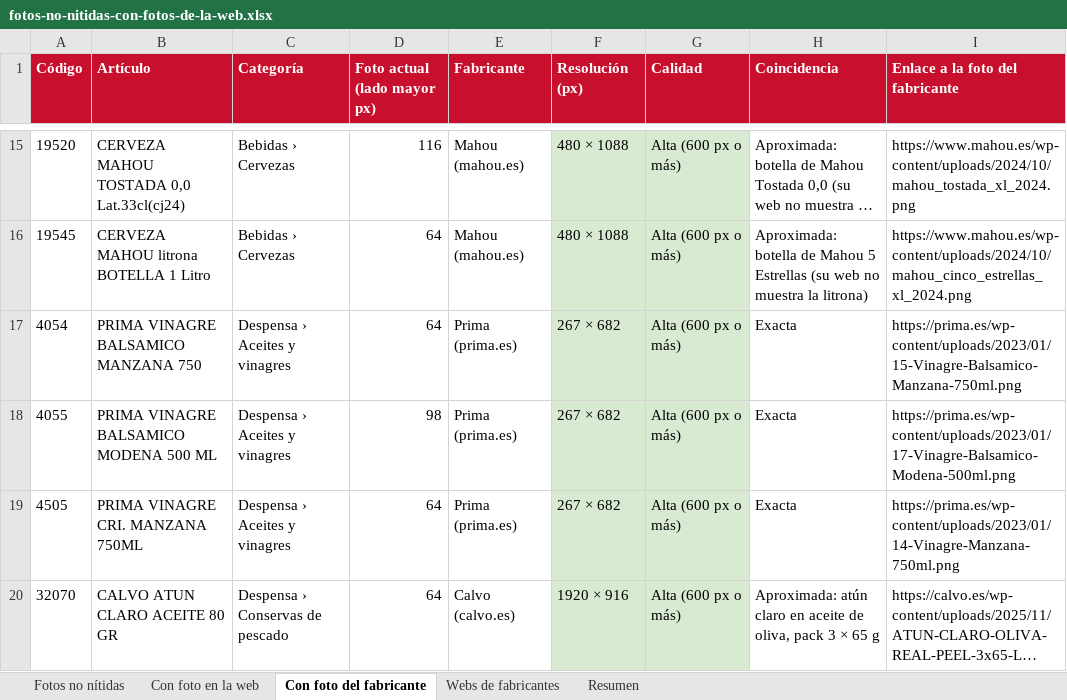
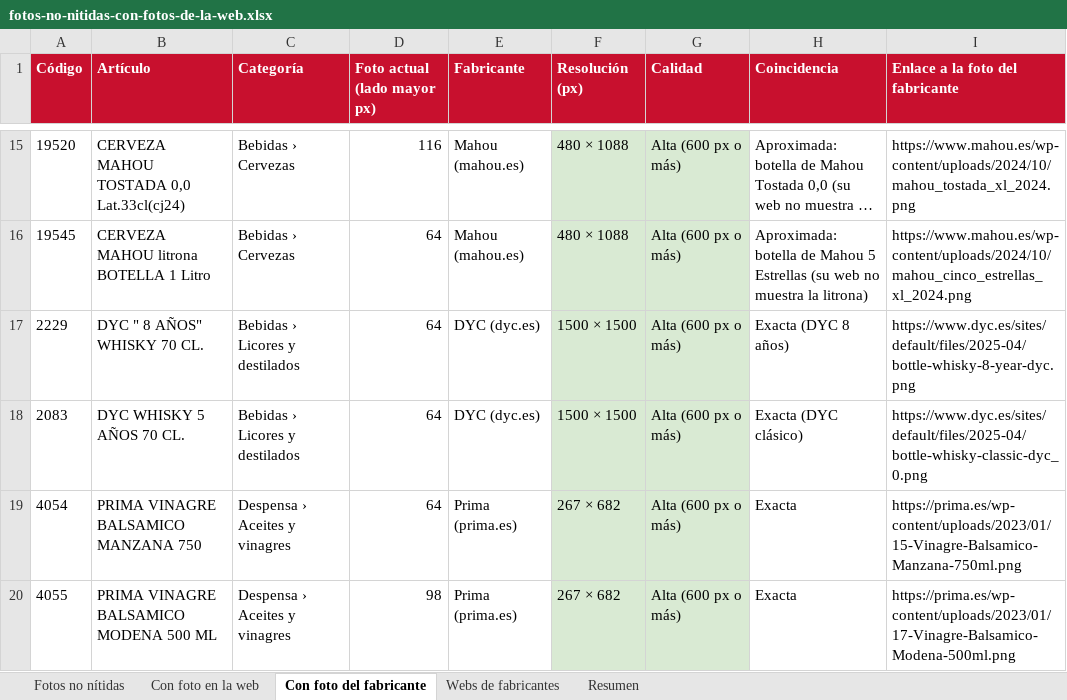
Before and after one commit to distribucionesvmia-lab/distribuciones-vm-, an Excel workbook: _herramientas/fotos/fotos-no-nitidas-con-fotos-de-la-web.xlsx, sheet Con foto del fabricante, drawn as a sheet; only a part is shown, gaps mark what is left out; the shorter side is filled out with more unchanged rows; long unchanged cells end in …; values as stored, in another font and other column widths than the file's, no borders; the diff names each change by its address in the sheet, - before the commit and + after, or states it on an @@ line.

```diff
--- a/_herramientas/fotos/fotos-no-nitidas-con-fotos-de-la-web.xlsx (sheet Con foto del fabricante)
+++ b/_herramientas/fotos/fotos-no-nitidas-con-fotos-de-la-web.xlsx (sheet Con foto del fabricante)
+row 17: 2229 | DYC " 8 AÑOS" WHISKY 70 CL. | Bebidas › Licores y destilados | 64 | DYC (dyc.es) | 1500 × 1500 | Alta (600 px o más) | Exacta (DYC 8 años) | https://www.dyc.es/sites/default/files/2025-04/bottle-whisky-8-year-dyc.png
+row 18: 2083 | DYC WHISKY 5 AÑOS 70 CL. | Bebidas › Licores y destilados | 64 | DYC (dyc.es) | 1500 × 1500 | Alta (600 px o más) | Exacta (DYC clásico) | https://www.dyc.es/sites/default/files/2025-04/bottle-whisky-classic-dyc_0.png
```
Also changed, not shown: sheet Fotos no nítidas, sheet Webs de fabricantes, sheet Resumen, 3 other files.
